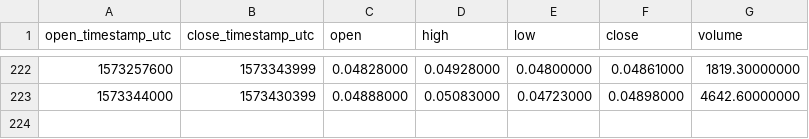
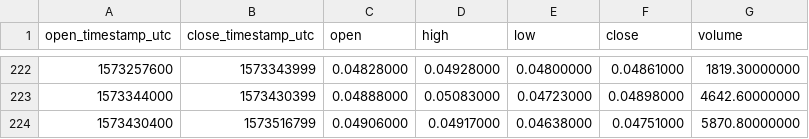
Before and after one commit to cryptobigbro/binance-OMGBNB, a CSV file: binance-OMGBNB-1d.csv, drawn as a sheet; only a part is shown, gaps mark what is left out; the diff names each change by its address in the sheet, - before the commit and + after, or states it on an @@ line.

```diff
--- a/binance-OMGBNB-1d.csv
+++ b/binance-OMGBNB-1d.csv
+row 224: 1573430400 | 1573516799 | 0.04906000 | 0.04917000 | 0.04638000 | 0.04751000 | 5870.80000000
```
Also changed, not shown: binance-OMGBNB-1h.csv.
